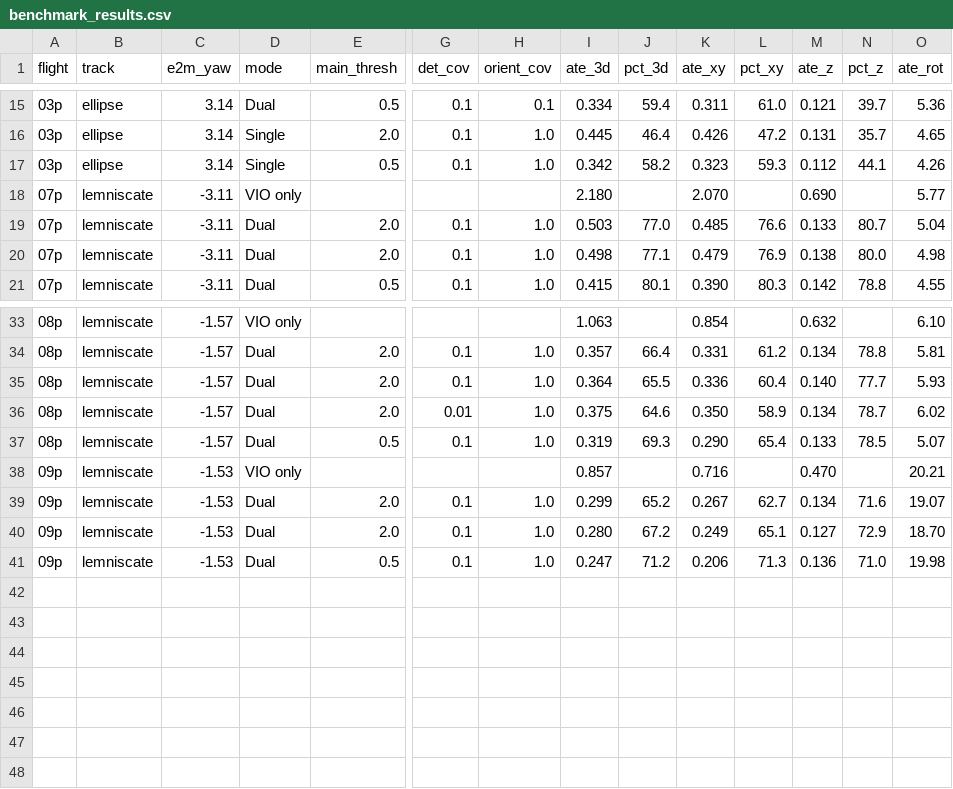
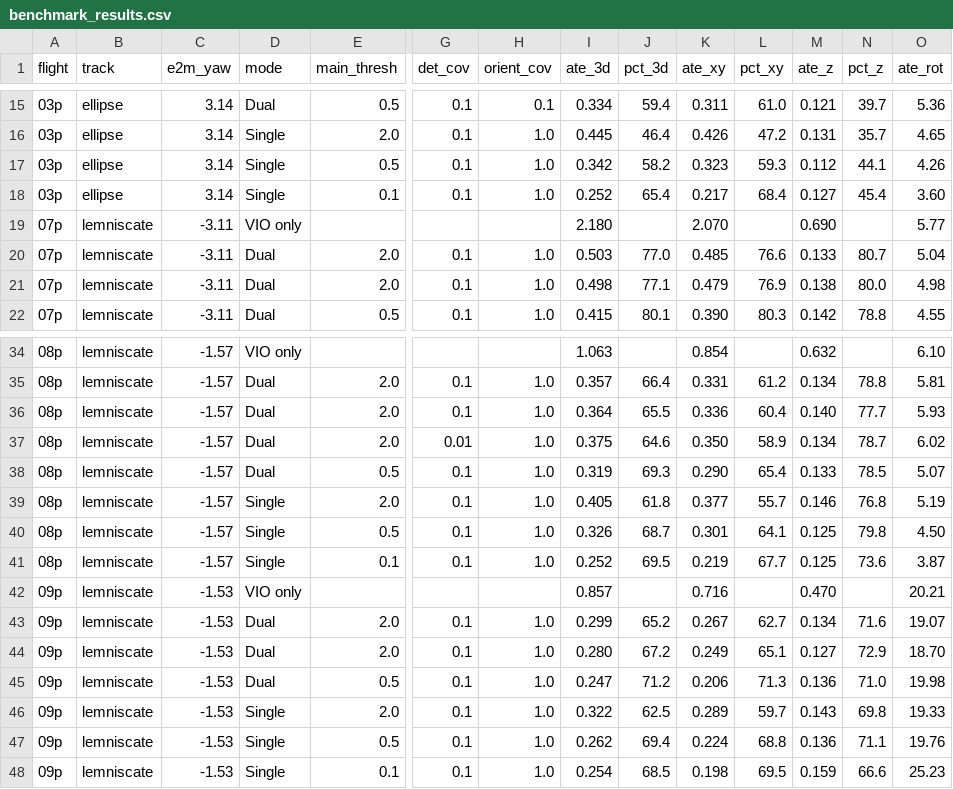
Before and after one commit to alvgaona/SemanticSlam, a CSV file: results/benchmark_results.csv, drawn as a sheet; only a part is shown, gaps mark what is left out; rows hold the shown columns only; the diff names each change by its address in the sheet, - before the commit and + after, or states it on an @@ line.

Commit message:
docs: complete benchmark across 6 flights, 6 configs each
- All 3 ellipse (01p, 02p, 03p) and 3 lemniscate (07p, 08p, 09p) flights
  benchmarked with dual (2.0/0.5, 2.0/0.1, 0.5/0.1) and single (2.0, 0.5, 0.1)
- Add summarize_benchmarks.py for mean ± std per config and track type
- Best real-time: Dual 2.0/0.5 at +56% ellipse, +70% lemniscate, P95 ~5ms
- Best absolute: Single 0.1 at +63% ellipse, +74% lemniscate, P95 ~58ms

```diff
--- a/results/benchmark_results.csv
+++ b/results/benchmark_results.csv
+row 18: 03p | ellipse | 3.14 | Single | 0.1 | 0.1 | 1.0 | 0.252 | 65.4 | 0.217 | 68.4 | 0.127 | 45.4 | 3.60
+row 39: 08p | lemniscate | -1.57 | Single | 2.0 | 0.1 | 1.0 | 0.405 | 61.8 | 0.377 | 55.7 | 0.146 | 76.8 | 5.19
+row 40: 08p | lemniscate | -1.57 | Single | 0.5 | 0.1 | 1.0 | 0.326 | 68.7 | 0.301 | 64.1 | 0.125 | 79.8 | 4.50
+row 41: 08p | lemniscate | -1.57 | Single | 0.1 | 0.1 | 1.0 | 0.252 | 69.5 | 0.219 | 67.7 | 0.125 | 73.6 | 3.87
+row 46: 09p | lemniscate | -1.53 | Single | 2.0 | 0.1 | 1.0 | 0.322 | 62.5 | 0.289 | 59.7 | 0.143 | 69.8 | 19.33
+row 47: 09p | lemniscate | -1.53 | Single | 0.5 | 0.1 | 1.0 | 0.262 | 69.4 | 0.224 | 68.8 | 0.136 | 71.1 | 19.76
+row 48: 09p | lemniscate | -1.53 | Single | 0.1 | 0.1 | 1.0 | 0.254 | 68.5 | 0.198 | 69.5 | 0.159 | 66.6 | 25.23
```
Also changed, not shown: 1 other file.
